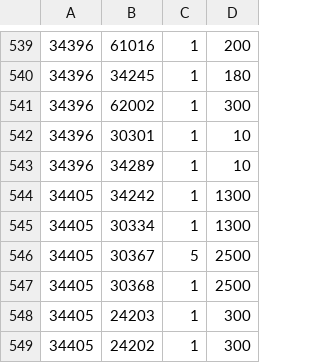
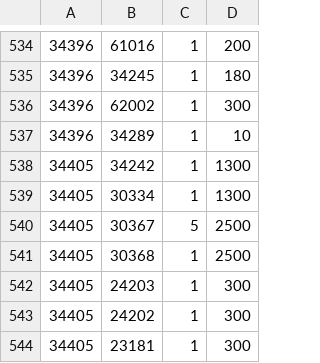
Before and after one commit to SefusJack/north-island-server, a TSV file: src/NorthIsland.Server/Data/MallBoxes.tsv, drawn as a sheet; only a part is shown, gaps mark what is left out; the shorter side is filled out with more unchanged rows; the diff covers the shown part only; the diff names each change by its address in the sheet, - before the commit and + after, or states it on an @@ line.

```diff
--- a/src/NorthIsland.Server/Data/MallBoxes.tsv
+++ b/src/NorthIsland.Server/Data/MallBoxes.tsv
-row 542: 34396 | 30301 | 1 | 10
```
Also changed, not shown: 5 removed rows elsewhere in this file, src/NorthIsland.Server/Data/BoxGuesses.tsv, src/NorthIsland.Server/Data/GiftCards.tsv, 4 other files.
